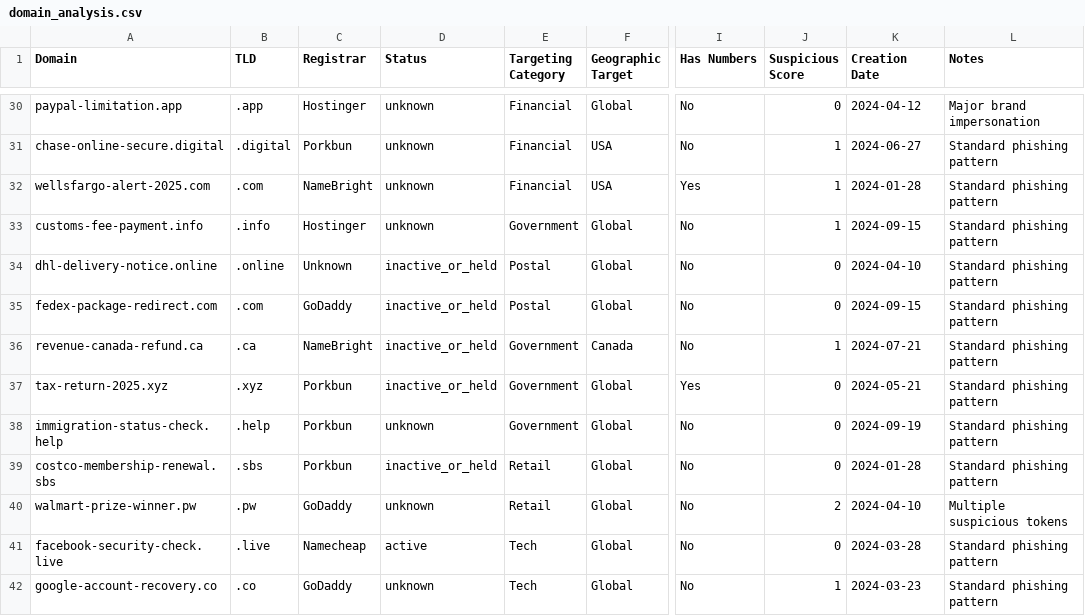
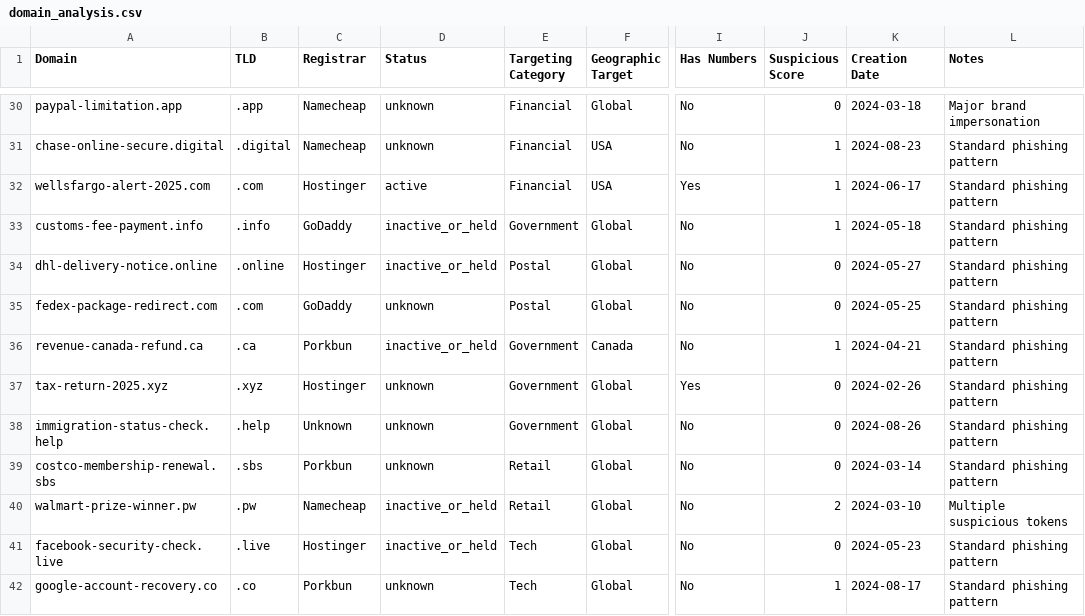
Before and after one commit to Cinephilebp/CYCS4540-Research-Paper, a CSV file: output/tables/domain_analysis.csv, drawn as a sheet; only a part is shown, gaps mark what is left out; the diff covers the shown part only; the diff names each change by its address in the sheet, - before the commit and + after, or states it on an @@ line.

```diff
--- a/output/tables/domain_analysis.csv
+++ b/output/tables/domain_analysis.csv
-C30 (Registrar): Hostinger
+C30 (Registrar): Namecheap
-K30 (Creation Date): 2024-04-12
+K30 (Creation Date): 2024-03-18
-C31 (Registrar): Porkbun
+C31 (Registrar): Namecheap
-K31 (Creation Date): 2024-06-27
+K31 (Creation Date): 2024-08-23
-C32 (Registrar): NameBright
+C32 (Registrar): Hostinger
-D32 (Status): unknown
+D32 (Status): active
-K32 (Creation Date): 2024-01-28
+K32 (Creation Date): 2024-06-17
-C33 (Registrar): Hostinger
+C33 (Registrar): GoDaddy
-D33 (Status): unknown
+D33 (Status): inactive_or_held
-K33 (Creation Date): 2024-09-15
+K33 (Creation Date): 2024-05-18
-C34 (Registrar): Unknown
+C34 (Registrar): Hostinger
-K34 (Creation Date): 2024-04-10
+K34 (Creation Date): 2024-05-27
-D35 (Status): inactive_or_held
+D35 (Status): unknown
-K35 (Creation Date): 2024-09-15
+K35 (Creation Date): 2024-05-25
-C36 (Registrar): NameBright
+C36 (Registrar): Porkbun
-K36 (Creation Date): 2024-07-21
+K36 (Creation Date): 2024-04-21
-C37 (Registrar): Porkbun
+C37 (Registrar): Hostinger
-D37 (Status): inactive_or_held
+D37 (Status): unknown
-K37 (Creation Date): 2024-05-21
+K37 (Creation Date): 2024-02-26
-C38 (Registrar): Porkbun
+C38 (Registrar): Unknown
-K38 (Creation Date): 2024-09-19
+K38 (Creation Date): 2024-08-26
-D39 (Status): inactive_or_held
+D39 (Status): unknown
-K39 (Creation Date): 2024-01-28
+K39 (Creation Date): 2024-03-14
-C40 (Registrar): GoDaddy
+C40 (Registrar): Namecheap
-D40 (Status): unknown
+D40 (Status): inactive_or_held
-K40 (Creation Date): 2024-04-10
+K40 (Creation Date): 2024-03-10
-C41 (Registrar): Namecheap
+C41 (Registrar): Hostinger
-D41 (Status): active
+D41 (Status): inactive_or_held
-K41 (Creation Date): 2024-03-28
+K41 (Creation Date): 2024-05-23
-C42 (Registrar): GoDaddy
+C42 (Registrar): Porkbun
-K42 (Creation Date): 2024-03-23
+K42 (Creation Date): 2024-08-17
```
Also changed, not shown: 90 edited cells elsewhere in this file, 7 other files.
